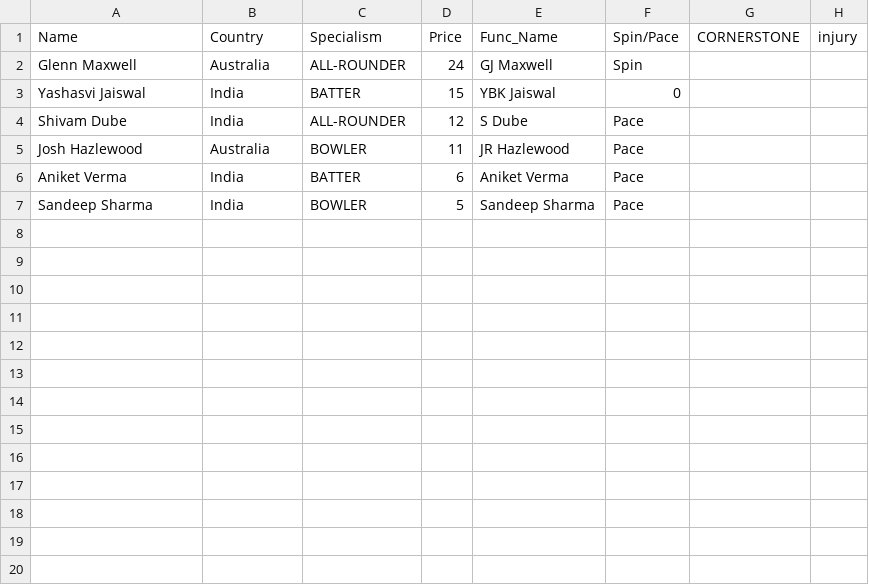
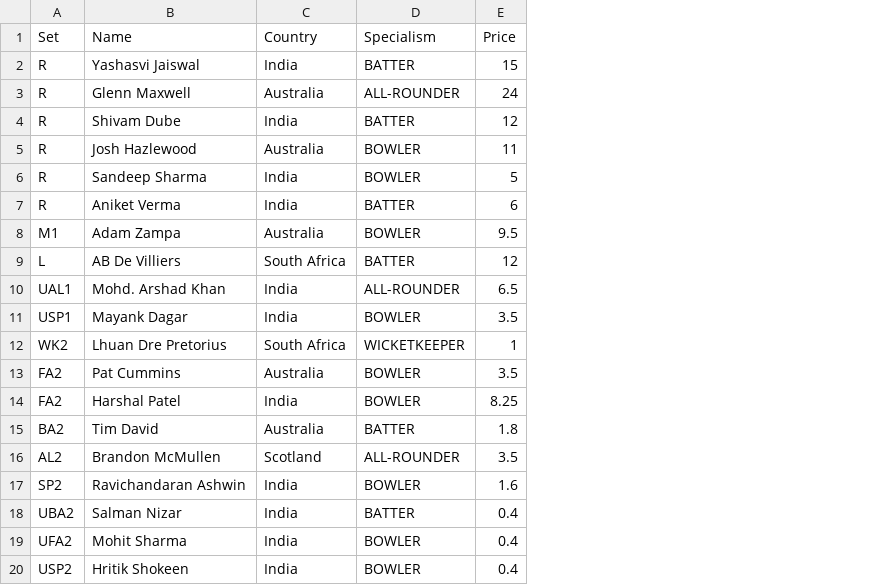
Before and after one commit to RoumyaDas/SPL, a CSV file: SPL/data/Squads/RR.csv, drawn as a sheet; removed rows and columns are numbered as before the commit, all else as after; the diff names each change by its address in the sheet, - before the commit and + after, or states it on an @@ line.

```diff
--- a/SPL/data/Squads/RR.csv
+++ b/SPL/data/Squads/RR.csv
+column A (Set), rows 3-5: all R; row 7: R; row 19: UFA2
-column E (Func_Name), row 2: GJ Maxwell; rows 4-7: S Dube | JR Hazlewood | Aniket Verma | Sandeep Sharma
-column F (Spin/Pace), row 2: Spin; rows 4-7: all Pace
-column G (CORNERSTONE), empty
-column H (injury), empty
@@ row 3 moved to row 2: R @@
-D4 (Specialism): ALL-ROUNDER
+D4 (Specialism): BATTER
+row 6: R | Sandeep Sharma | India | BOWLER | 5
+row 8: M1 | Adam Zampa | Australia | BOWLER | 9.5
+row 9: L | AB De Villiers | South Africa | BATTER | 12
+row 10: UAL1 | Mohd. Arshad Khan | India | ALL-ROUNDER | 6.5
+row 11: USP1 | Mayank Dagar | India | BOWLER | 3.5
+row 12: WK2 | Lhuan Dre Pretorius | South Africa | WICKETKEEPER | 1
+row 13: FA2 | Pat Cummins | Australia | BOWLER | 3.5
+row 14: FA2 | Harshal Patel | India | BOWLER | 8.25
+row 15: BA2 | Tim David | Australia | BATTER | 1.8
+row 16: AL2 | Brandon McMullen | Scotland | ALL-ROUNDER | 3.5
+row 17: SP2 | Ravichandaran Ashwin | India | BOWLER | 1.6
+row 18: UBA2 | Salman Nizar | India | BATTER | 0.4
-B19 (Name): Sandeep Sharma
+B19 (Name): Mohit Sharma
-E19 (Price): 5
+E19 (Price): 0.4
+row 20: USP2 | Hritik Shokeen | India | BOWLER | 0.4
```
Also changed, not shown: SPL/data/Squads/KKR.csv, SPL/data/Squads/LSG.csv, 10 other files.
